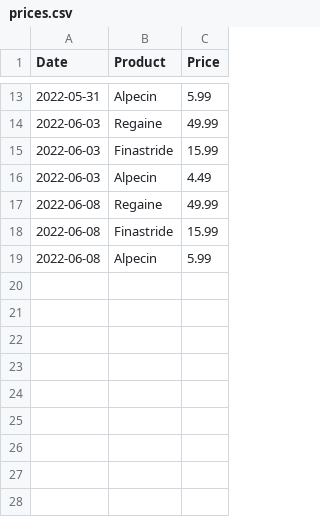
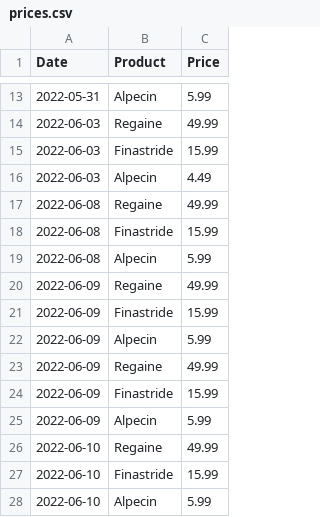
Before and after one commit to JohnWocko/graph, a CSV file: emails/prices.csv, drawn as a sheet; only a part is shown, gaps mark what is left out.

```diff
--- a/emails/prices.csv
+++ b/emails/prices.csv
@@ -19 +19,10 @@ Date,Product,Price
 2022-06-08,Alpecin,5.99
+2022-06-09,Regaine,49.99
+2022-06-09,Finastride,15.99
+2022-06-09,Alpecin,5.99
+2022-06-09,Regaine,49.99
+2022-06-09,Finastride,15.99
+2022-06-09,Alpecin,5.99
+2022-06-10,Regaine,49.99
+2022-06-10,Finastride,15.99
+2022-06-10,Alpecin,5.99
```
Also changed, not shown: 3 other files.
